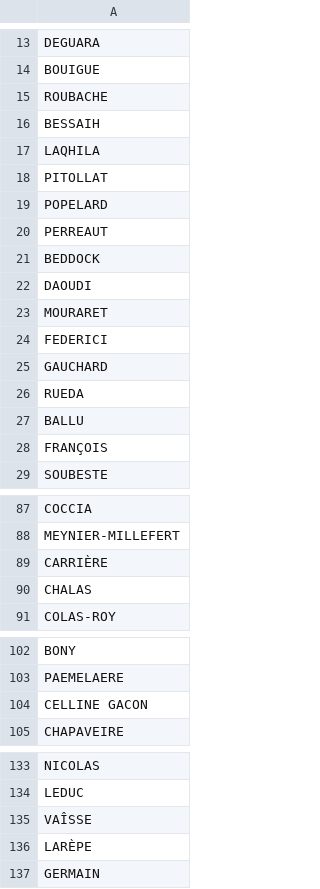
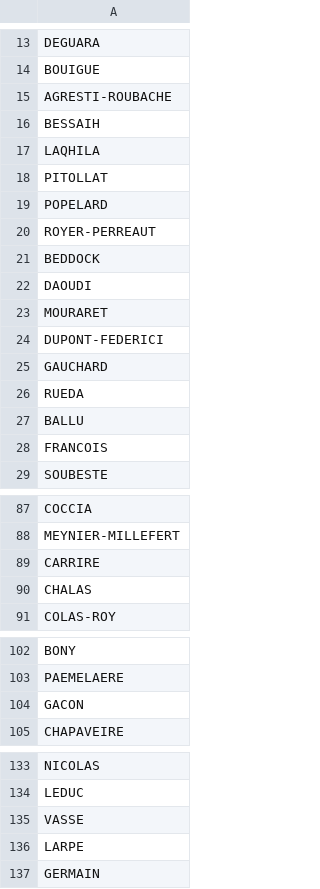
Before and after one commit to styfore/legislatives, a CSV file: src/main/resources/desistements.csv, drawn as a sheet; only a part is shown, gaps mark what is left out; the diff covers the shown part only.

Commit message:
Update desistements.csv

```diff
--- a/src/main/resources/desistements.csv
+++ b/src/main/resources/desistements.csv
@@ -14,3 +14,3 @@ DEGUARA
 BOUIGUE
-ROUBACHE
+AGRESTI-ROUBACHE
 BESSAIH
@@ -19,3 +19,3 @@ PITOLLAT
 POPELARD
-PERREAUT
+ROYER-PERREAUT
 BEDDOCK
@@ -23,3 +23,3 @@ DAOUDI
 MOURARET
-FEDERICI
+DUPONT-FEDERICI
 GAUCHARD
@@ -27,3 +27,3 @@ RUEDA
 BALLU
-FRANÇOIS
+FRANCOIS
 SOUBESTE
@@ -88,3 +88,3 @@ COCCIA
 MEYNIER-MILLEFERT
-CARRIÈRE
+CARRIRE
 CHALAS
@@ -103,3 +103,3 @@ BONY
 PAEMELAERE
-CELLINE GACON
+GACON
 CHAPAVEIRE
@@ -134,4 +134,4 @@ NICOLAS
 LEDUC
-VAÎSSE
-LARÈPE
+VASSE
+LARPE
 GERMAIN
```
Also changed, not shown: 2 edited cells elsewhere in this file.
